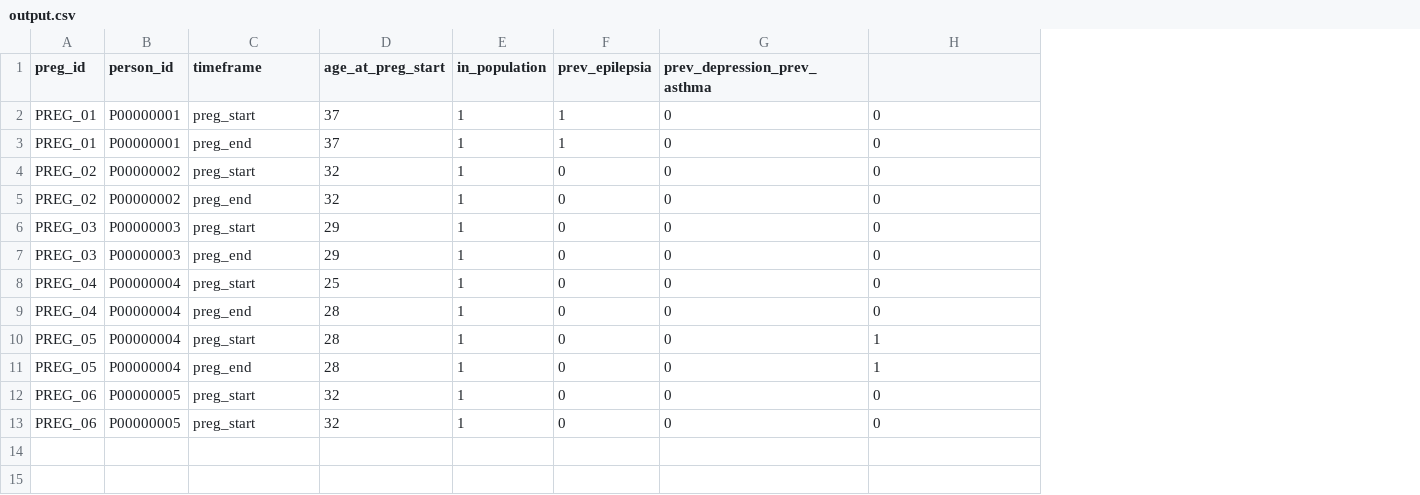
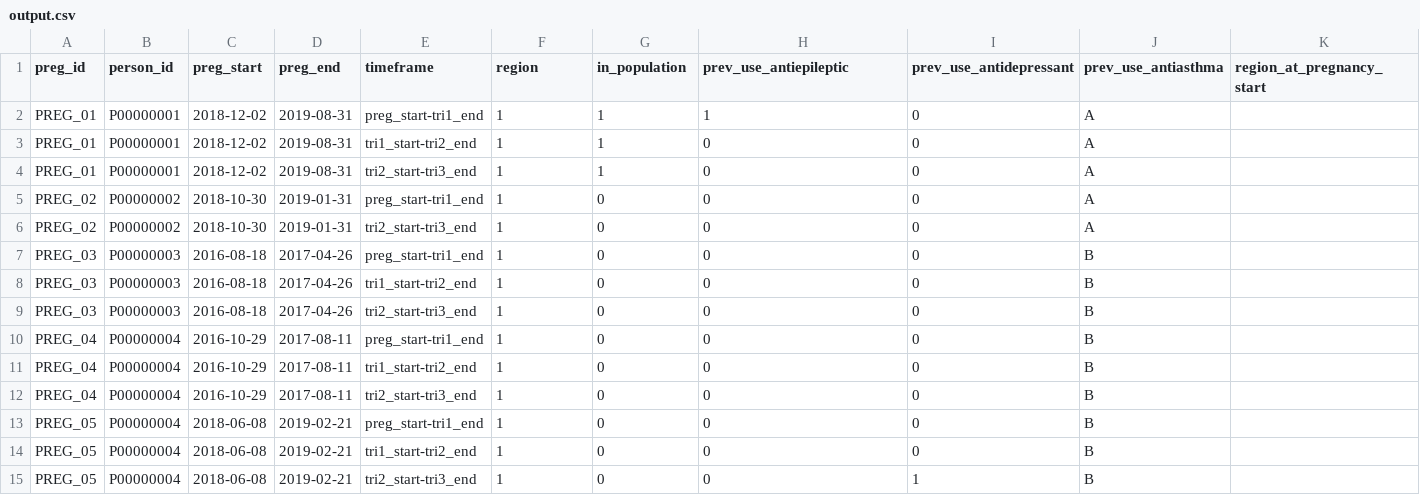
Before and after one commit to IMI-ConcePTION/CountPrevalence, a CSV file: examples/example_02/output/output.csv, drawn as a sheet; removed rows and columns are numbered as before the commit, all else as after; the diff names each change by its address in the sheet, - before the commit and + after, or states it on an @@ line.

Commit message:
example 2

```diff
--- a/examples/example_02/output/output.csv
+++ b/examples/example_02/output/output.csv
+column C (preg_start), rows 3-8: 2018-12-02 | 2018-12-02 | 2018-10-30 | 2018-10-30 | 2016-08-18 | 2016-08-18; rows 10-11: 2016-10-29 | 2016-10-29; row 13: 2018-06-08; row 15: 2018-06-08
+column D (preg_end), rows 3-8: 2019-08-31 | 2019-08-31 | 2019-01-31 | 2019-01-31 | 2017-04-26 | 2017-04-26; rows 10-11: 2017-08-11 | 2017-08-11; row 13: 2019-02-21; row 15: 2019-02-21
-column D (age_at_preg_start), rows 2-11: 37 | 37 | 32 | 32 | 29 | 29 | 25 | 28 | 28 | 28
+column J (prev_use_antiasthma), rows 3-8: A | A | A | A | B | B; rows 10-11: B | B; row 13: B; row 15: B
+column K (region_at_pregnancy_start), empty
-F1: in_population
+F1: region
-G1: prev_epilepsia
+G1: in_population
-H1: prev_depression_prev_asthma
+H1: prev_use_antiepileptic
-I1: (empty)
+I1: prev_use_antidepressant
+row 2: PREG_01 | P00000001 | 2018-12-02 | 2019-08-31 | preg_start-tri1_end | 1 | 1 | 1 | 0 | A
-E3 (timeframe): preg_start
+E3 (timeframe): tri1_start-tri2_end
-E4 (timeframe): preg_end
+E4 (timeframe): tri2_start-tri3_end
-E5 (timeframe): preg_start
+E5 (timeframe): preg_start-tri1_end
-E6 (timeframe): preg_end
+E6 (timeframe): tri2_start-tri3_end
-E7 (timeframe): preg_start
+E7 (timeframe): preg_start-tri1_end
-E8 (timeframe): preg_end
+E8 (timeframe): tri1_start-tri2_end
+row 9: PREG_03 | P00000003 | 2016-08-18 | 2017-04-26 | tri2_start-tri3_end | 1 | 0 | 0 | 0 | B
-E10 (timeframe): preg_start
+E10 (timeframe): preg_start-tri1_end
-E11 (timeframe): preg_end
+E11 (timeframe): tri1_start-tri2_end
+row 12: PREG_04 | P00000004 | 2016-10-29 | 2017-08-11 | tri2_start-tri3_end | 1 | 0 | 0 | 0 | B
-E13 (timeframe): preg_start
+E13 (timeframe): preg_start-tri1_end
-I13 (prev_use_antidepressant): 1
+I13 (prev_use_antidepressant): 0
+row 14: PREG_05 | P00000004 | 2018-06-08 | 2019-02-21 | tri1_start-tri2_end | 1 | 0 | 0 | 0 | B
-E15 (timeframe): preg_end
+E15 (timeframe): tri2_start-tri3_end
-row 12: PREG_06 | P00000005 | preg_start | 32 | 1 | 0 | 0 | 0
-row 13: PREG_06 | P00000005 | preg_start | 32 | 1 | 0 | 0 | 0
```
Also changed, not shown: examples/example_01/output/output.csv, examples/example_02/input/cohort.csv, 3 other files.
